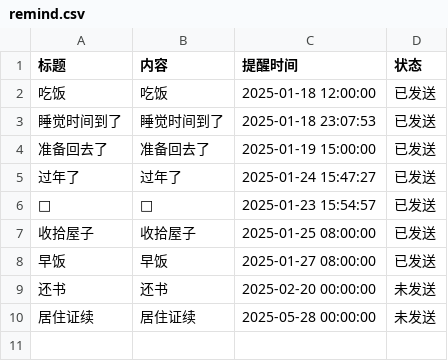
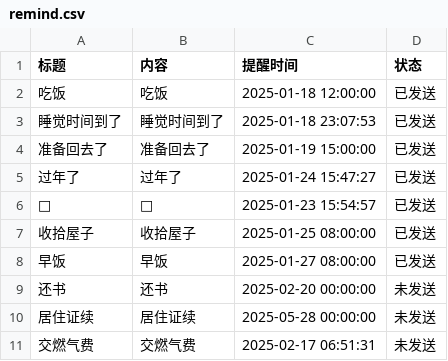
Before and after one commit to zhgj/zhgj.github.io, a CSV file: remind.csv, drawn as a sheet.

Commit message:
Add a new line to remind.csv

```diff
--- a/remind.csv
+++ b/remind.csv
@@ -10 +10,2 @@
 居住证续,居住证续,2025-05-28 00:00:00,未发送
+交燃气费,交燃气费,2025-02-17 06:51:31,未发送
```
